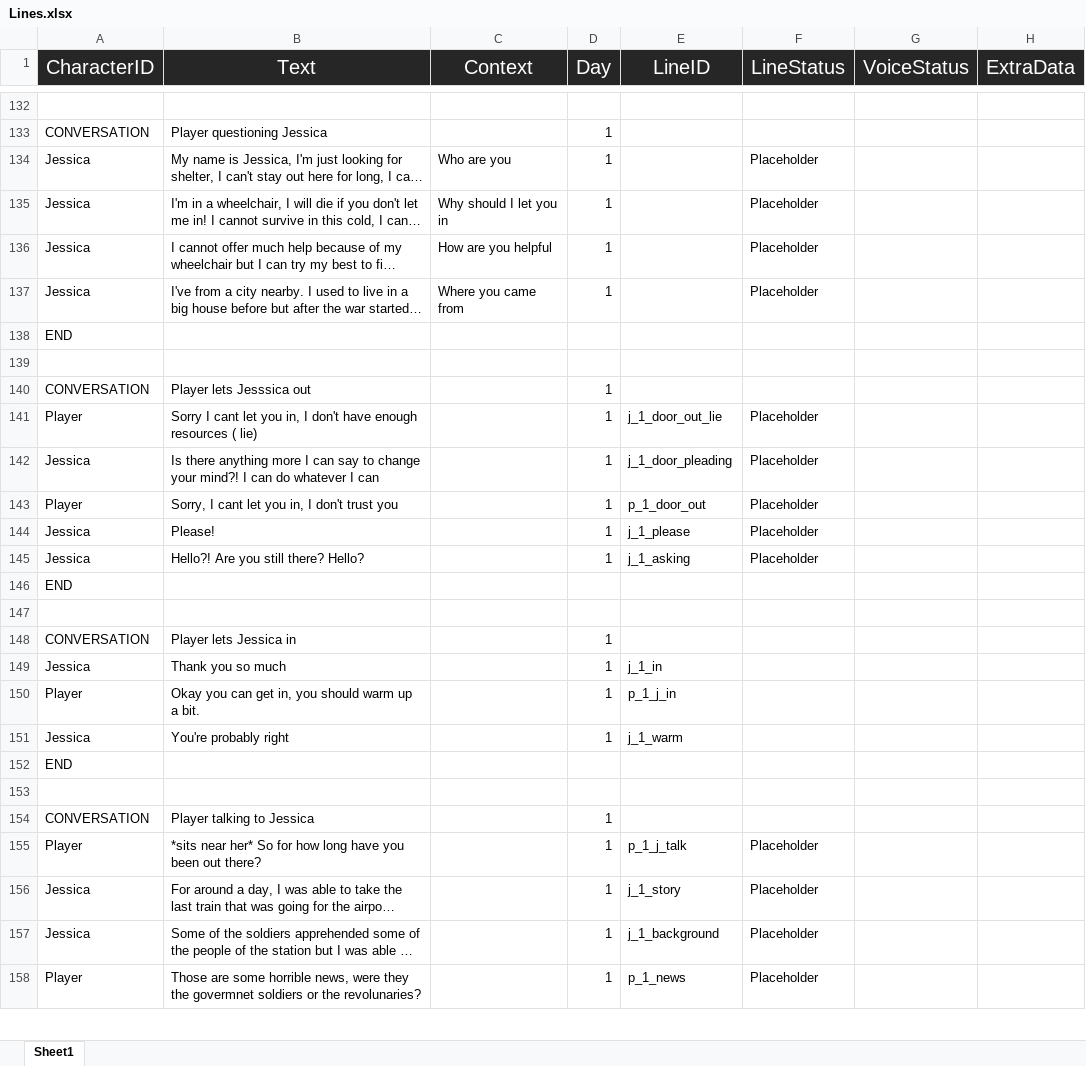
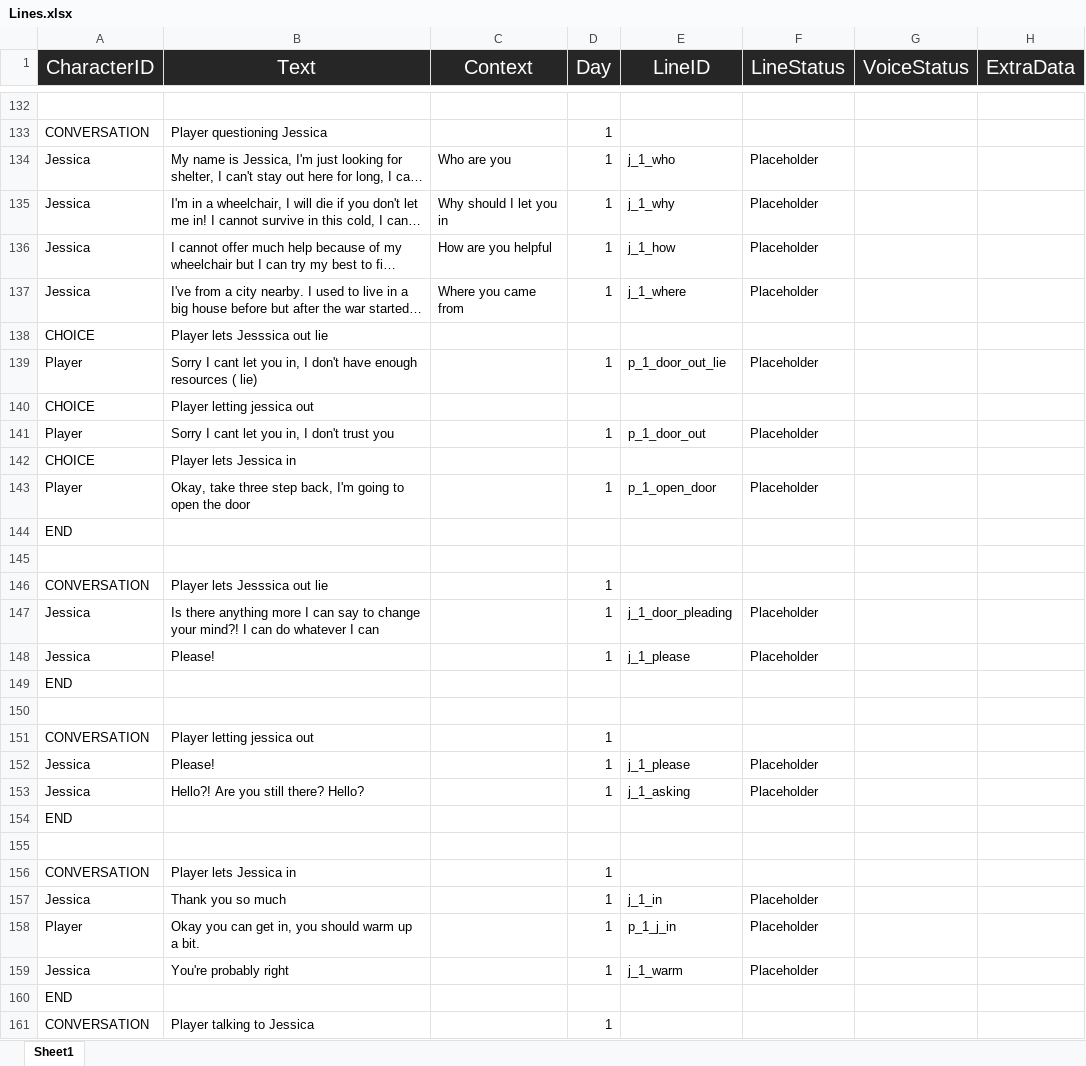
Before and after one commit to Tobogganeer/BeyondTheDoor, an Excel workbook: Lines.xlsx, sheet Sheet1, drawn as a sheet; only a part is shown, gaps mark what is left out; the shorter side is filled out with more unchanged rows; long unchanged cells end in …; values as stored, in another font and other column widths than the file's, no borders; conditional formats not drawn; removed rows and columns are numbered as before the commit, all else as after; the diff names each change by its address in the sheet, - before the commit and + after, or states it on an @@ line.

Commit message:
Fixed Jessica door dialogue

```diff
--- a/Lines.xlsx (sheet Sheet1)
+++ b/Lines.xlsx (sheet Sheet1)
-E134 (LineID): (empty)
+E134 (LineID): j_1_who
-E135 (LineID): (empty)
+E135 (LineID): j_1_why
-E136 (LineID): (empty)
+E136 (LineID): j_1_how
-E137 (LineID): (empty)
+E137 (LineID): j_1_where
+row 138: CHOICE | Player lets Jesssica out lie
+row 139: Player | Sorry I cant let you in, I don't have enough resources ( lie) |  | 1 | p_1_door_out_lie | Placeholder
+row 140: CHOICE | Player letting jessica out
+row 141: Player | Sorry I cant let you in, I don't trust you |  | 1 | p_1_door_out | Placeholder
+row 142: CHOICE | Player lets Jessica in
+row 143: Player | Okay, take three step back, I'm going to open the door |  | 1 | p_1_open_door | Placeholder
-B146 (Text): Player lets Jesssica out
+B146 (Text): Player lets Jesssica out lie
-row 141: Player | Sorry I cant let you in, I don't have enough resources ( lie) |  | 1 | j_1_door_out_lie | Placeholder
+row 148: Jessica | Please! |  | 1 | j_1_please | Placeholder
+row 149: END
-row 150: Player | Sorry, I cant let you in, I don't trust you |  | 1 | p_1_door_out | Placeholder
+row 150: (empty)
+row 151: CONVERSATION | Player letting jessica out |  | 1
-F157:F159 (LineStatus): (empty)
+F157:F159 (LineStatus): Placeholder
-row 153: (empty)
```
